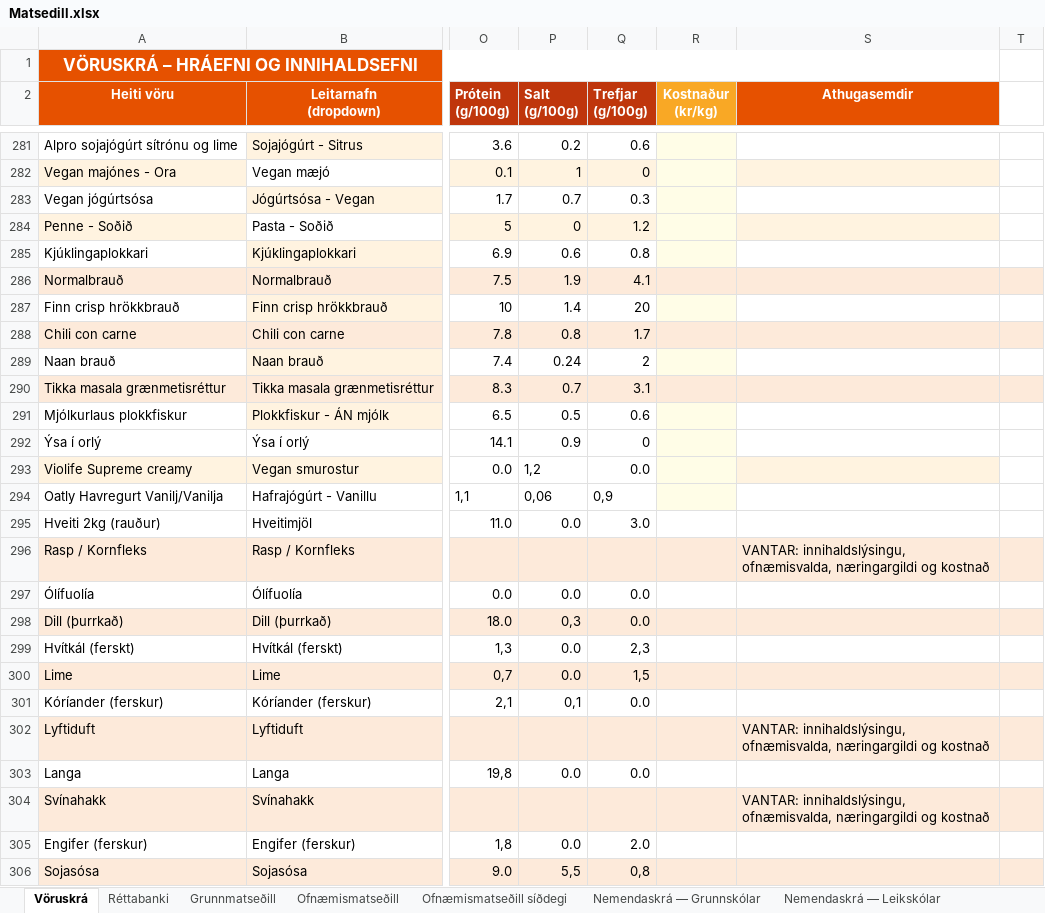
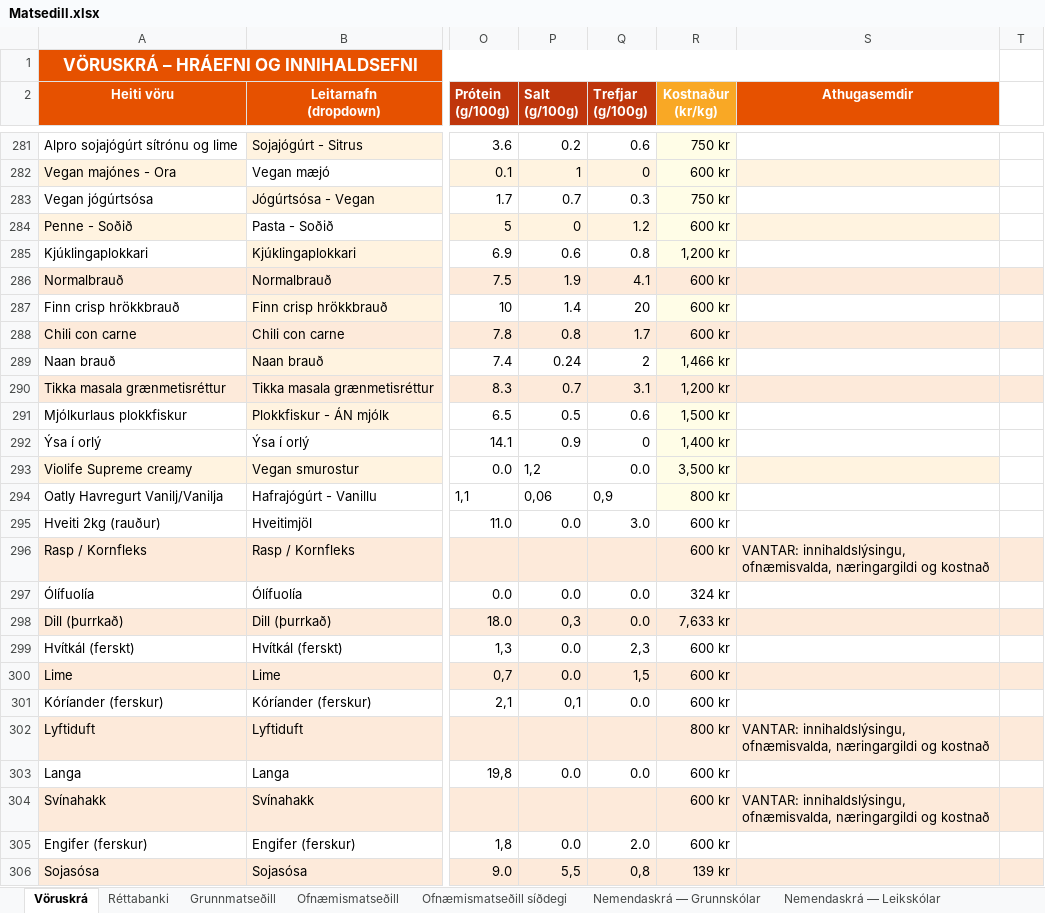
Before and after one commit to JohnBond87/matarstund, an Excel workbook: Matsedill.xlsx, sheet Vöruskrá, drawn as a sheet; only a part is shown, gaps mark what is left out; values as stored, in another font and other column widths than the file's, no borders; the diff covers the shown part only; the diff names each change by its address in the sheet, - before the commit and + after, or states it on an @@ line.

```diff
--- a/Matsedill.xlsx (sheet Vöruskrá)
+++ b/Matsedill.xlsx (sheet Vöruskrá)
-R281 (Kostnaður (kr/kg)): (empty)
+R281 (Kostnaður (kr/kg)): 750 kr
-R282 (Kostnaður (kr/kg)): (empty)
+R282 (Kostnaður (kr/kg)): 600 kr
-R283 (Kostnaður (kr/kg)): (empty)
+R283 (Kostnaður (kr/kg)): 750 kr
-R284 (Kostnaður (kr/kg)): (empty)
+R284 (Kostnaður (kr/kg)): 600 kr
-R285 (Kostnaður (kr/kg)): (empty)
+R285 (Kostnaður (kr/kg)): 1,200 kr
-R286:R288 (Kostnaður (kr/kg)): (empty)
+R286:R288 (Kostnaður (kr/kg)): 600 kr
-R289 (Kostnaður (kr/kg)): (empty)
+R289 (Kostnaður (kr/kg)): 1,466 kr
-R290 (Kostnaður (kr/kg)): (empty)
+R290 (Kostnaður (kr/kg)): 1,200 kr
-R291 (Kostnaður (kr/kg)): (empty)
+R291 (Kostnaður (kr/kg)): 1,500 kr
-R292 (Kostnaður (kr/kg)): (empty)
+R292 (Kostnaður (kr/kg)): 1,400 kr
-R293 (Kostnaður (kr/kg)): (empty)
+R293 (Kostnaður (kr/kg)): 3,500 kr
-R294 (Kostnaður (kr/kg)): (empty)
+R294 (Kostnaður (kr/kg)): 800 kr
-R295:R296 (Kostnaður (kr/kg)): (empty)
+R295:R296 (Kostnaður (kr/kg)): 600 kr
-R297 (Kostnaður (kr/kg)): (empty)
+R297 (Kostnaður (kr/kg)): 324 kr
-R298 (Kostnaður (kr/kg)): (empty)
+R298 (Kostnaður (kr/kg)): 7,633 kr
-R299:R301 (Kostnaður (kr/kg)): (empty)
+R299:R301 (Kostnaður (kr/kg)): 600 kr
-R302 (Kostnaður (kr/kg)): (empty)
+R302 (Kostnaður (kr/kg)): 800 kr
-R303:R305 (Kostnaður (kr/kg)): (empty)
+R303:R305 (Kostnaður (kr/kg)): 600 kr
-R306 (Kostnaður (kr/kg)): (empty)
+R306 (Kostnaður (kr/kg)): 139 kr
```
Also changed, not shown: 2 added rows and 58 edited cells elsewhere in this sheet, sheet Réttabanki.
